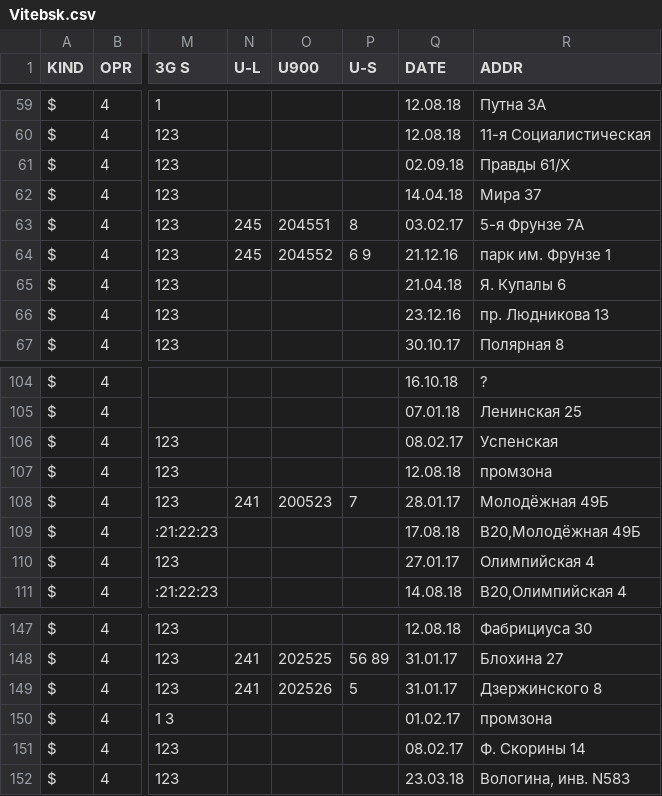
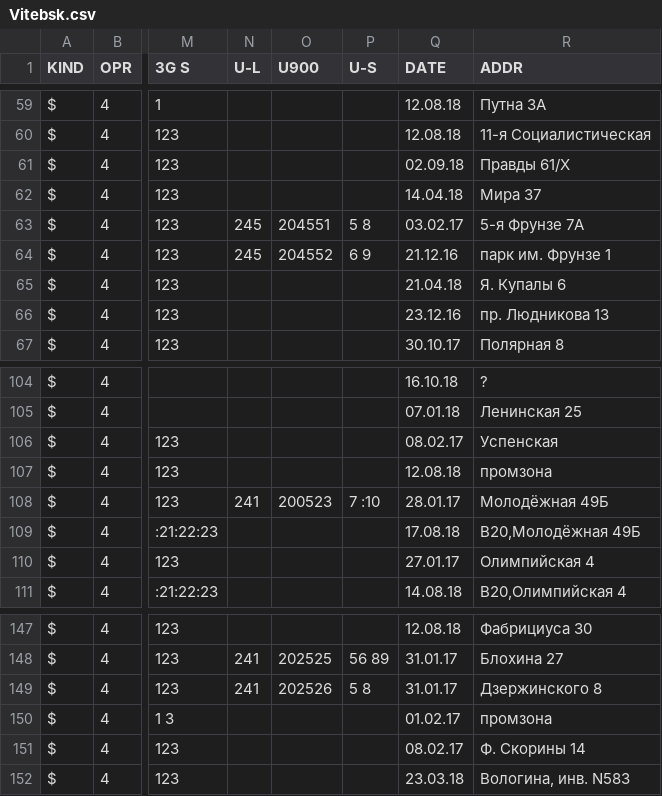
Before and after one commit to BelCellTracker/csv, a CSV file: BeCloud/Vitebsk.csv, drawn as a sheet; only a part is shown, gaps mark what is left out; the diff names each change by its address in the sheet, - before the commit and + after, or states it on an @@ line.

Commit message:
1 files | M  BeCloud/Vitebsk.csv

```diff
--- a/BeCloud/Vitebsk.csv
+++ b/BeCloud/Vitebsk.csv
-P63 (U-S): 8
+P63 (U-S): 5 8
-P108 (U-S): 7
+P108 (U-S): 7 :10
-P149 (U-S): 5
+P149 (U-S): 5 8
```
